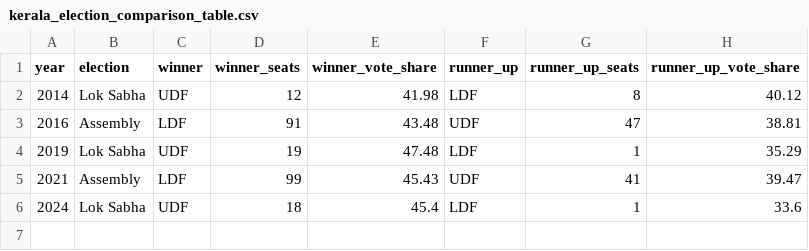
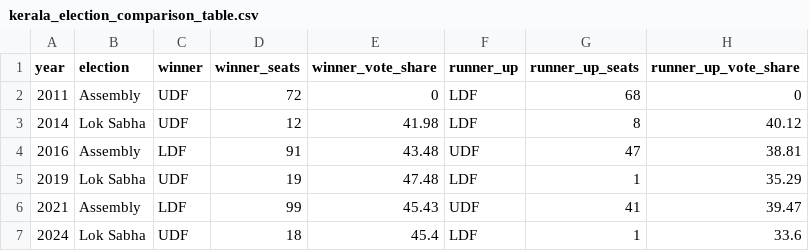
Before and after one commit to HashTech113/Election_Prediction, a CSV file: backend/kerala/data/csv/kerala_election_comparison_table.csv, drawn as a sheet.

```diff
--- a/backend/kerala/data/csv/kerala_election_comparison_table.csv
+++ b/backend/kerala/data/csv/kerala_election_comparison_table.csv
@@ -1,2 +1,3 @@
 year,election,winner,winner_seats,winner_vote_share,runner_up,runner_up_seats,runner_up_vote_share
+2011,Assembly,UDF,72,0,LDF,68,0
 2014,Lok Sabha,UDF,12,41.98,LDF,8,40.12
```
Also changed, not shown: backend/kerala/data/csv/kerala_2026_final_prediction_score.csv, backend/kerala/data/csv/kerala_2026_live_intelligence_score_sheet.csv, 12 other files.
